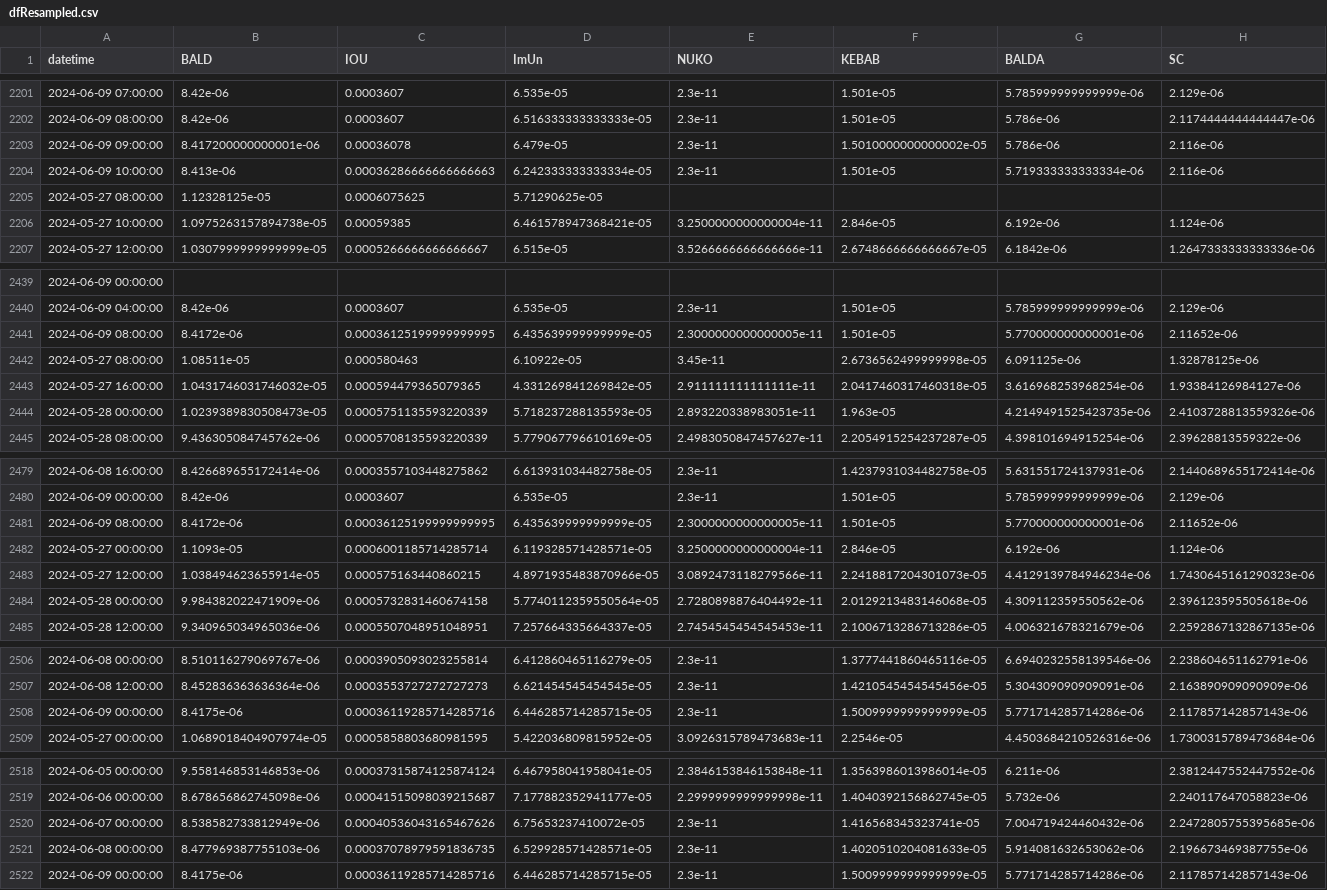
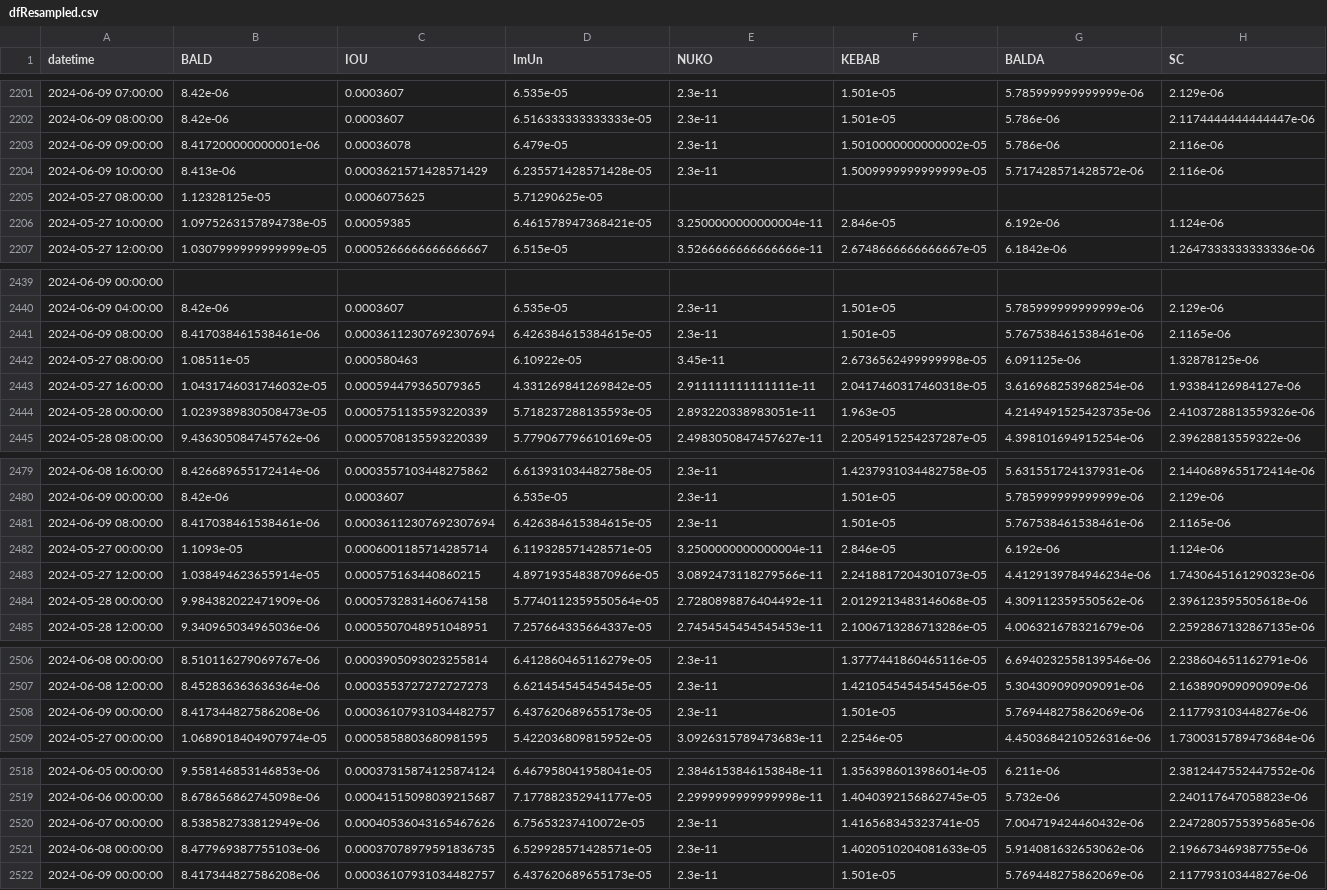
Before and after one commit to B4k469420/MADAlphaSummary, a CSV file: data/dfResampled.csv, drawn as a sheet; only a part is shown, gaps mark what is left out; the diff covers the shown part only; the diff names each change by its address in the sheet, - before the commit and + after, or states it on an @@ line.

Commit message:
Update resampledDF.csv

```diff
--- a/data/dfResampled.csv
+++ b/data/dfResampled.csv
-C2204 (IOU): 0.00036286666666666663
+C2204 (IOU): 0.0003621571428571429
-D2204 (ImUn): 6.242333333333334e-05
+D2204 (ImUn): 6.235571428571428e-05
-F2204 (KEBAB): 1.501e-05
+F2204 (KEBAB): 1.5009999999999999e-05
-G2204 (BALDA): 5.719333333333334e-06
+G2204 (BALDA): 5.717428571428572e-06
-B2441 (BALD): 8.4172e-06
+B2441 (BALD): 8.417038461538461e-06
-C2441 (IOU): 0.00036125199999999995
+C2441 (IOU): 0.00036112307692307694
-D2441 (ImUn): 6.435639999999999e-05
+D2441 (ImUn): 6.426384615384615e-05
-E2441 (NUKO): 2.3000000000000005e-11
+E2441 (NUKO): 2.3e-11
-G2441 (BALDA): 5.770000000000001e-06
+G2441 (BALDA): 5.767538461538461e-06
-H2441 (SC): 2.11652e-06
+H2441 (SC): 2.1165e-06
-B2481 (BALD): 8.4172e-06
+B2481 (BALD): 8.417038461538461e-06
-C2481 (IOU): 0.00036125199999999995
+C2481 (IOU): 0.00036112307692307694
-D2481 (ImUn): 6.435639999999999e-05
+D2481 (ImUn): 6.426384615384615e-05
-E2481 (NUKO): 2.3000000000000005e-11
+E2481 (NUKO): 2.3e-11
-G2481 (BALDA): 5.770000000000001e-06
+G2481 (BALDA): 5.767538461538461e-06
-H2481 (SC): 2.11652e-06
+H2481 (SC): 2.1165e-06
-B2508 (BALD): 8.4175e-06
+B2508 (BALD): 8.417344827586208e-06
-C2508 (IOU): 0.00036119285714285716
+C2508 (IOU): 0.00036107931034482757
-D2508 (ImUn): 6.446285714285715e-05
+D2508 (ImUn): 6.437620689655173e-05
-F2508 (KEBAB): 1.5009999999999999e-05
+F2508 (KEBAB): 1.501e-05
-G2508 (BALDA): 5.771714285714286e-06
+G2508 (BALDA): 5.769448275862069e-06
-H2508 (SC): 2.117857142857143e-06
+H2508 (SC): 2.117793103448276e-06
-B2522 (BALD): 8.4175e-06
+B2522 (BALD): 8.417344827586208e-06
-C2522 (IOU): 0.00036119285714285716
+C2522 (IOU): 0.00036107931034482757
-D2522 (ImUn): 6.446285714285715e-05
+D2522 (ImUn): 6.437620689655173e-05
-F2522 (KEBAB): 1.5009999999999999e-05
+F2522 (KEBAB): 1.501e-05
-G2522 (BALDA): 5.771714285714286e-06
+G2522 (BALDA): 5.769448275862069e-06
-H2522 (SC): 2.117857142857143e-06
+H2522 (SC): 2.117793103448276e-06
```
Also changed, not shown: 6 edited cells elsewhere in this file.
